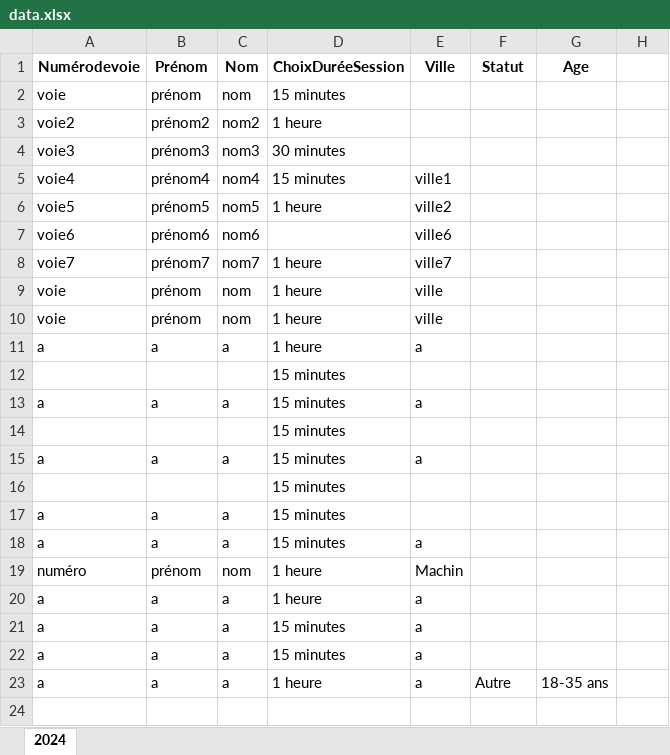
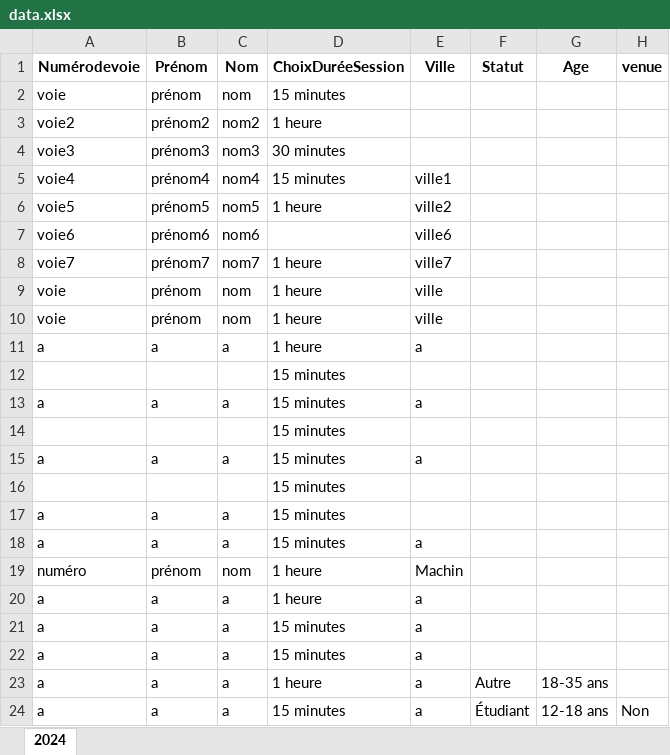
Before and after one commit to impli-osx/session_manager, an Excel workbook: data.xlsx, sheet 2024, drawn as a sheet; values as stored, in another font and other column widths than the file's, no borders; the diff names each change by its address in the sheet, - before the commit and + after, or states it on an @@ line.

Commit message:
Merge branch 'main' of https://github.com/impli-osx/session_manager

```diff
--- a/data.xlsx (sheet 2024)
+++ b/data.xlsx (sheet 2024)
-H1: (empty)
+H1: venue
+row 24: a | a | a | 15 minutes | a | Étudiant | 12-18 ans | Non
```
Also changed, not shown: 2 other files.
